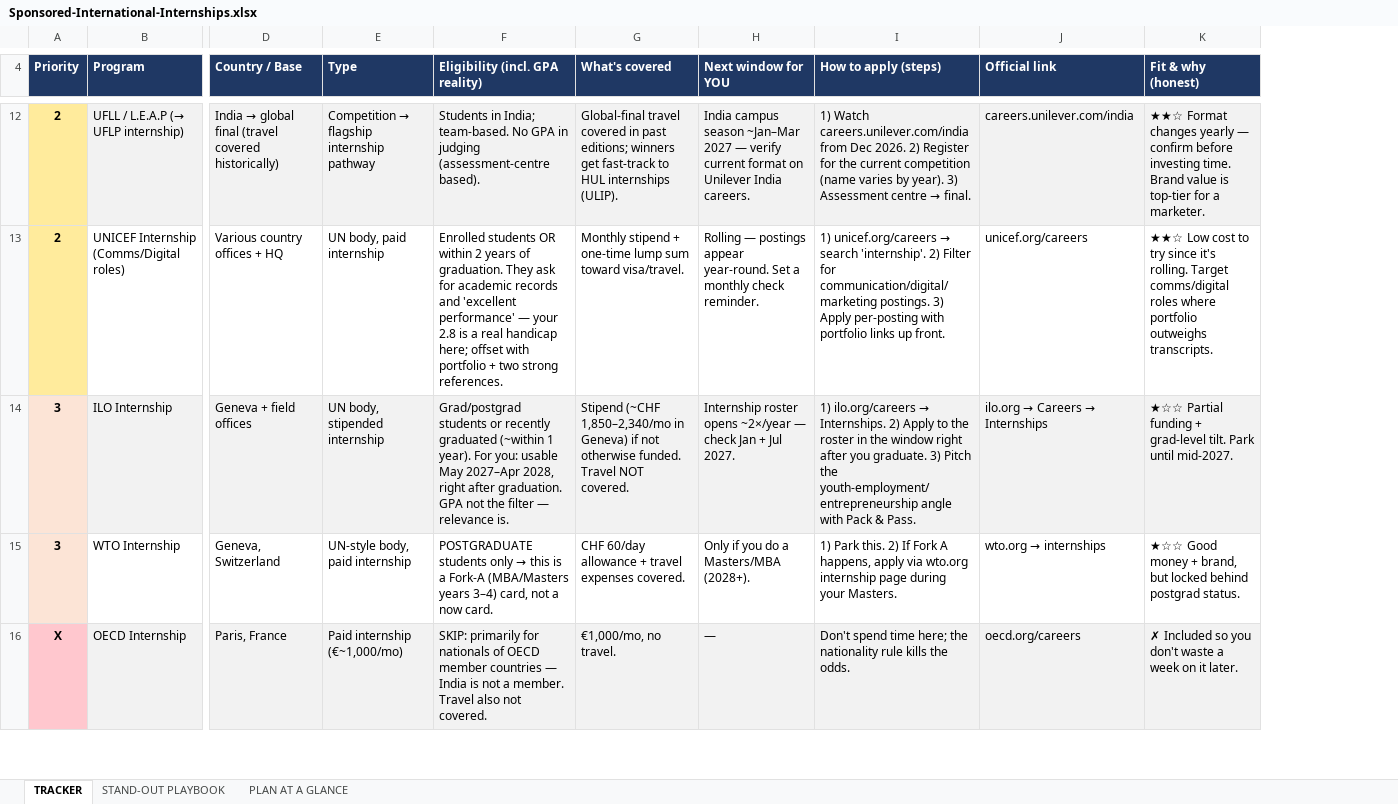
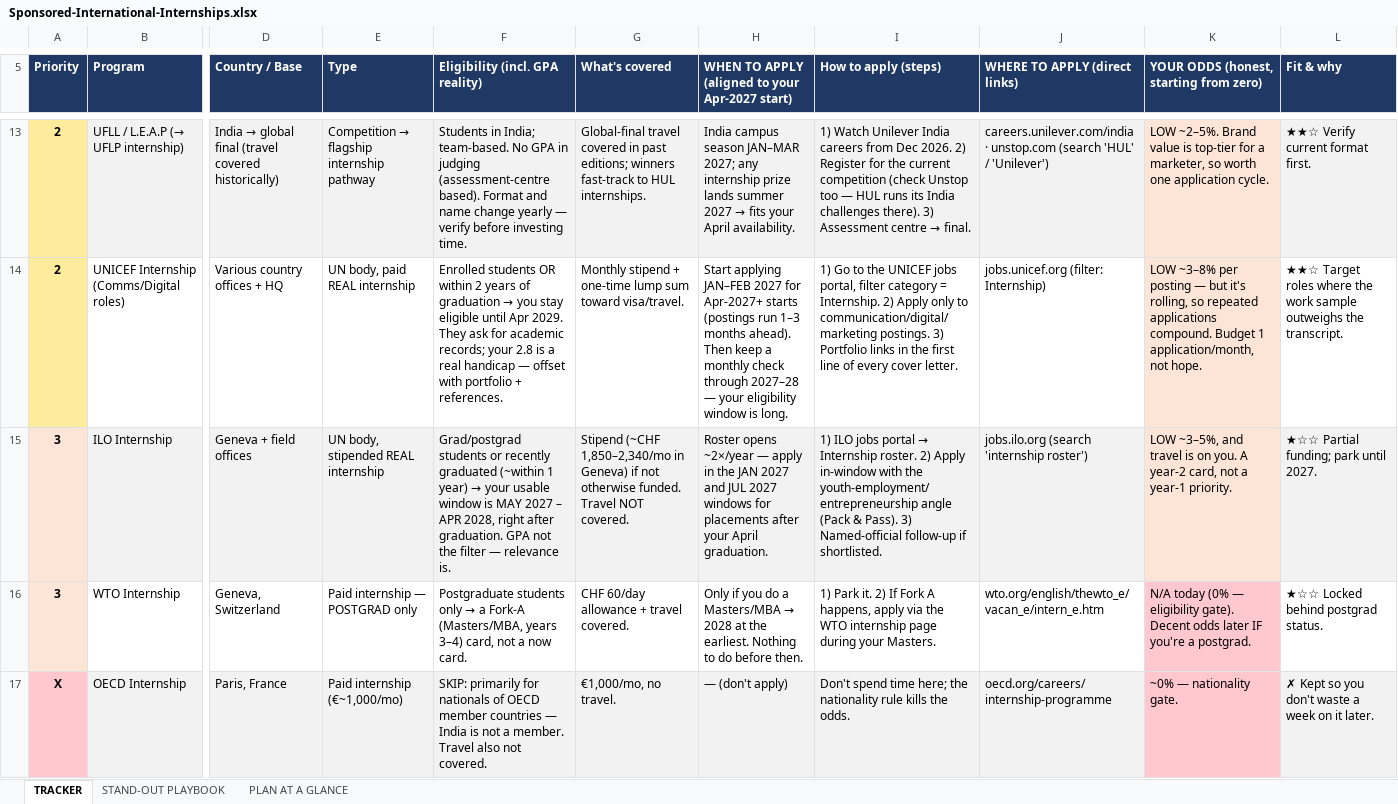
Before and after one commit to ryanebenezer01-sketch/Pack-pass, an Excel workbook: Sponsored-International-Internships.xlsx, sheet TRACKER, drawn as a sheet; only a part is shown, gaps mark what is left out; values as stored, in another font and other column widths than the file's, no borders; removed rows and columns are numbered as before the commit, all else as after; the diff covers the shown part only; the diff names each change by its address in the sheet, - before the commit and + after, or states it on an @@ line.

```diff
--- a/Sponsored-International-Internships.xlsx (sheet TRACKER)
+++ b/Sponsored-International-Internships.xlsx (sheet TRACKER)
-column H (Next window for YOU), rows 12-16: India campus season ~Jan–Mar 2027 — verify current format on Unilever India careers. | Rolling — postings appear year-round. Set a monthly check reminder. | Internship roster opens ~2×/year — check Jan + Jul 2027. | Only if you do a Masters/MBA (2028+). | —
+column H, row 5: WHEN TO APPLY (aligned to your Apr-2027 start); rows 13-17: India campus season JAN–MAR 2027; any internship prize lands summer 2027 → fits your April availability. | Start applying JAN–FEB 2027 for Apr-2027+ starts (postings run 1–3 months ahead). Then keep a monthly check through 2027–28 — your eligibility window is long. | Roster opens ~2×/year — apply in the JAN 2027 and JUL 2027 windows for placements after your April graduation. | Only if you do a Masters/MBA → 2028 at the earliest. Nothing to do before then. | — (don't apply)
-column J (Official link), rows 12-16: careers.unilever.com/india | unicef.org/careers | ilo.org → Careers → Internships | wto.org → internships | oecd.org/careers
-column K (Fit & why (honest)), rows 12-16: ★★☆ Format changes yearly — confirm before investing time. Brand value is top-tier for a marketer. | ★★☆ Low cost to try since it's rolling. Target comms/digital roles where portfolio outweighs transcripts. | ★☆☆ Partial funding + grad-level tilt. Park until mid-2027. | ★☆☆ Good money + brand, but locked behind postgrad status. | ✗ Included so you don't waste a week on it later.
+column J (WHERE TO APPLY (direct links)), rows 13-17: careers.unilever.com/india · unstop.com (search 'HUL' / 'Unilever') | jobs.unicef.org (filter: Internship) | jobs.ilo.org (search 'internship roster') | wto.org/english/thewto_e/vacan_e/intern_e.htm | oecd.org/careers/internship-programme
+column K, row 5: YOUR ODDS (honest, starting from zero); rows 13-17: LOW ~2–5%. Brand value is top-tier for a marketer, so worth one application cycle. | LOW ~3–8% per posting — but it's rolling, so repeated applications compound. Budget 1 application/month, not hope. | LOW ~3–5%, and travel is on you. A year-2 card, not a year-1 priority. | N/A today (0% — eligibility gate). Decent odds later IF you're a postgrad. | ~0% — nationality gate.
+column L (Fit & why), rows 13-17: ★★☆ Verify current format first. | ★★☆ Target roles where the work sample outweighs the transcript. | ★☆☆ Partial funding; park until 2027. | ★☆☆ Locked behind postgrad status. | ✗ Kept so you don't waste a week on it later.
-F13 (Eligibility (incl. GPA reality)): …(assessment-centre based).
+F13 (Eligibility (incl. GPA reality)): …(assessment-centre based). Format and name change yearly — verify before investing time.
-G13 (What's covered): …editions; winners get fast-track to HUL internships (ULIP).
+G13 (What's covered): …editions; winners fast-track to HUL internships.
-I13 (How to apply (steps)): 1) Watch careers.unilever.com/india from Dec 2026. 2) Register for the current competition (name varies by year). 3) Assessment…
+I13 (How to apply (steps)): 1) Watch Unilever India careers from Dec 2026. 2) Register for the current competition (check Unstop too — HUL runs its India challenges there). 3) Assessment…
-E14 (Type): UN body, paid internship
+E14 (Type): UN body, paid REAL internship
@@ F14 (Eligibility (incl. GPA reality)): …years of graduation. They ask for academic records and 'excellent performance' — your 2.8 is a real handicap here; offset with portfolio + two strong references. → …years of graduation → you stay eligible until Apr 2029. They ask for academic records; your 2.8 is a real handicap — offset with portfolio + references. @@
@@ I14 (How to apply (steps)): 1) unicef.org/careers → search 'internship'. 2) Filter for communication/digital/marketing postings. 3) Apply per-posting with portfolio links up front. → 1) Go to the UNICEF jobs portal, filter category = Internship. 2) Apply only to communication/digital/marketing postings. 3) Portfolio links in the first line of every cover letter. @@
-E15 (Type): UN body, stipended internship
+E15 (Type): UN body, stipended REAL internship
@@ F15 (Eligibility (incl. GPA reality)): …(~within 1 year). For you: usable May 2027–Apr 2028, right… → …(~within 1 year) → your usable window is MAY 2027 – APR 2028, right… @@
@@ I15 (How to apply (steps)): 1) ilo.org/careers → Internships. 2) Apply to the roster in the window right after you graduate. 3) Pitch the youth-employment/entrepreneurship angle with Pack & Pass. → 1) ILO jobs portal → Internship roster. 2) Apply in-window with the youth-employment/entrepreneurship angle (Pack & Pass). 3) Named-official follow-up if shortlisted. @@
-E16 (Type): UN-style body, paid internship
+E16 (Type): Paid internship — POSTGRAD only
@@ F16 (Eligibility (incl. GPA reality)): POSTGRADUATE students only → this is a Fork-A (MBA/Masters years 3–4)… → Postgraduate students only → a Fork-A (Masters/MBA, years 3–4)… @@
-G16 (What's covered): CHF 60/day allowance + travel expenses covered.
+G16 (What's covered): CHF 60/day allowance + travel covered.
-I16 (How to apply (steps)): 1) Park this. 2) If Fork A happens, apply via wto.org internship page…
+I16 (How to apply (steps)): 1) Park it. 2) If Fork A happens, apply via the WTO internship page…
```
Also changed, not shown: 1 added row and 29 edited cells elsewhere in this sheet, sheet STAND-OUT PLAYBOOK.
